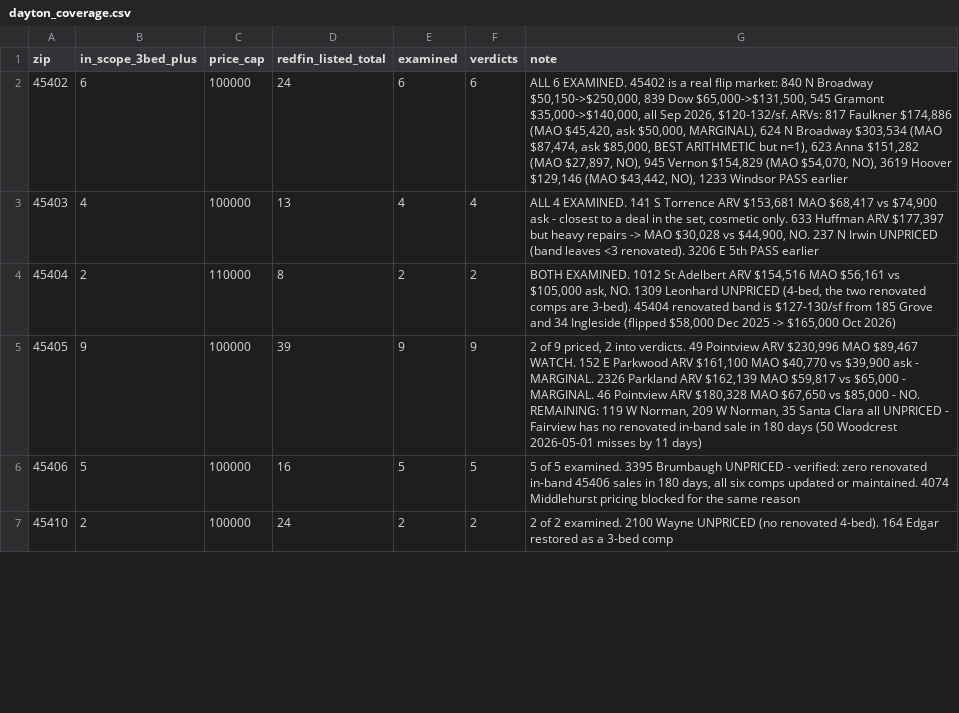
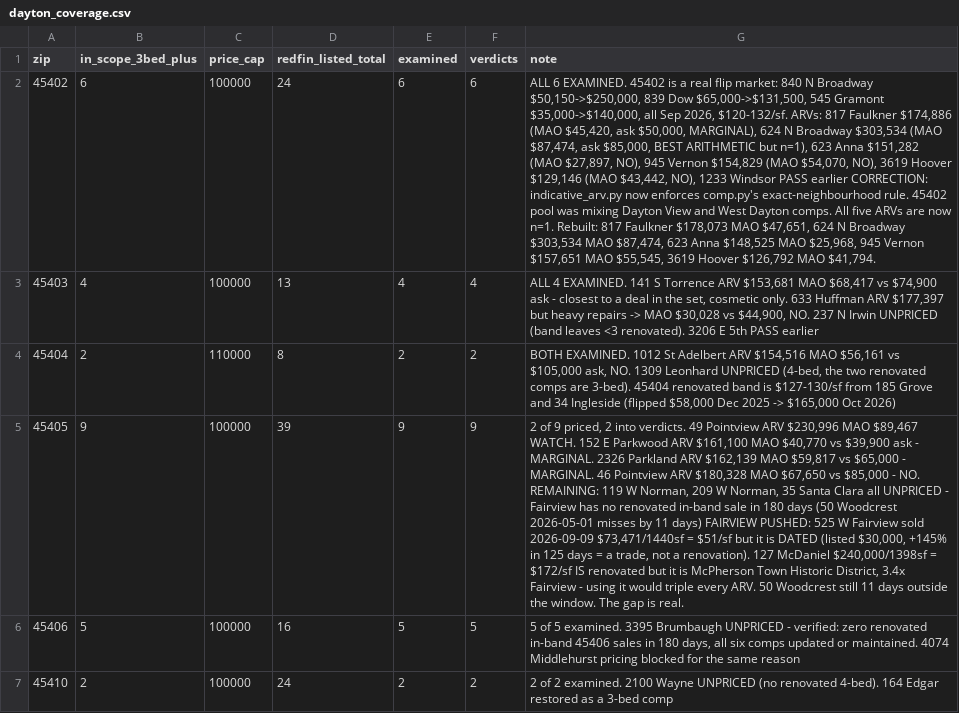
Before and after one commit to chidubemchinedu8-code/wholesale-realestate, a CSV file: state/sweeps/dayton_coverage.csv, drawn as a sheet; only a part is shown; the diff covers the shown part only; the diff names each change by its address in the sheet, - before the commit and + after, or states it on an @@ line.

Commit message:
Close 45417 (31/31) and fix two pricing bugs that were inflating 45402
Pushed on both fronts. Chasing the 45417 candidate exposed two silent bugs in
indicative_arv.py, both of which comp.py already guarded against:

1. NO RADIUS CAP. It printed a mi column and never filtered on it. comp.py
   correctly refused 162 Lorenz because all three renovated 45417 sales are
   1.84-1.89 mi away; indicative_arv priced off them anyway.
2. NO NEIGHBOURHOOD CHECK. comp.py demands an exact hood match. indicative_arv
   printed the subject's hood in its header and never compared it. The 45402
   pool holds Dayton View, West Dayton and Cornell Heights sales and every
   45402 ARV had been averaging across them.

Corrected ARVs (no verdict flips, but all 45402 is now n=1):
  817 Faulkner  $174,886 -> $178,073  MAO $45,420 -> $47,651
  623 Anna      $151,282 -> $148,525  MAO $27,897 -> $25,968
  945 Vernon    $154,829 -> $157,651  MAO $54,070 -> $55,545
  3619 Hoover   $129,146 -> $126,792  MAO $43,442 -> $41,794
  624 N Broadway unchanged ($303,534 / $87,474), still n=1

45417: 162 Lorenz Ave found and examined (the third candidate had never been
named in writing). UNPRICED, verified - comps are all beyond the cap.

Fairview pushed: 525 W Fairview $73,471/1,440sf = $51/sf is DATED (+145% in
125 days, a trade). 127 McDaniel $240,000/1,398sf = $172/sf IS renovated but
is McPherson Town Historic District, 3.4x Fairview. 50 Woodcrest still 11 days
short. The gap is real.

Coverage 31/31. Both bugs have regression tests. 172 checks pass.

Co-authored-by: arena-agent <297053741+arena-agent@users.noreply.github.com>

```diff
--- a/state/sweeps/dayton_coverage.csv
+++ b/state/sweeps/dayton_coverage.csv
-G2 (note): …PASS earlier
+G2 (note): …PASS earlier CORRECTION: indicative_arv.py now enforces comp.py's exact-neighbourhood rule. 45402 pool was mixing Dayton View and West Dayton comps. All five ARVs are now n=1. Rebuilt: 817 Faulkner $178,073 MAO $47,651, 624 N Broadway $303,534 MAO $87,474, 623 Anna $148,525 MAO $25,968, 945 Vernon $157,651 MAO $55,545, 3619 Hoover $126,792 MAO $41,794.
-G5 (note): …11 days)
+G5 (note): …11 days) FAIRVIEW PUSHED: 525 W Fairview sold 2026-09-09 $73,471/1440sf = $51/sf but it is DATED (listed $30,000, +145% in 125 days = a trade, not a renovation). 127 McDaniel $240,000/1398sf = $172/sf IS renovated but it is McPherson Town Historic District, 3.4x Fairview - using it would triple every ARV. 50 Woodcrest still 11 days outside the window. The gap is real.
```
Also changed, not shown: 3 edited cells elsewhere in this file, state/property_ledger.csv, 4 other files.
